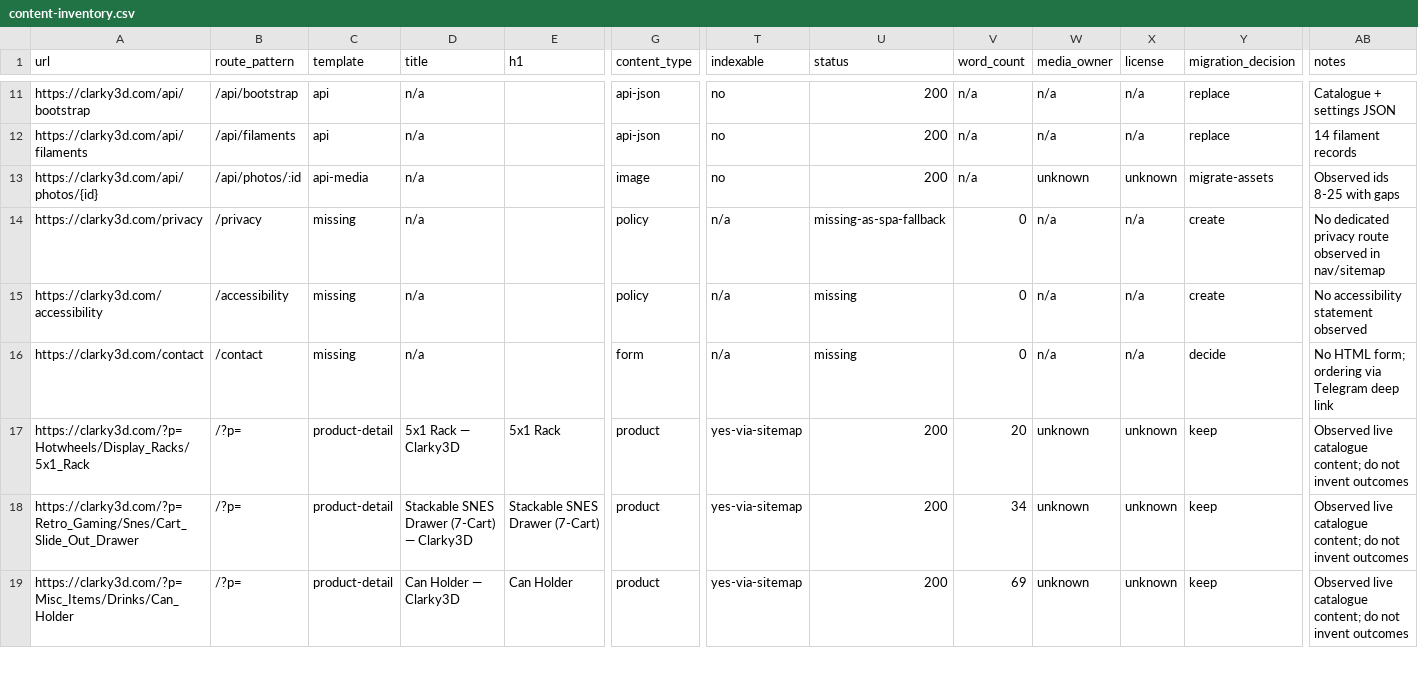
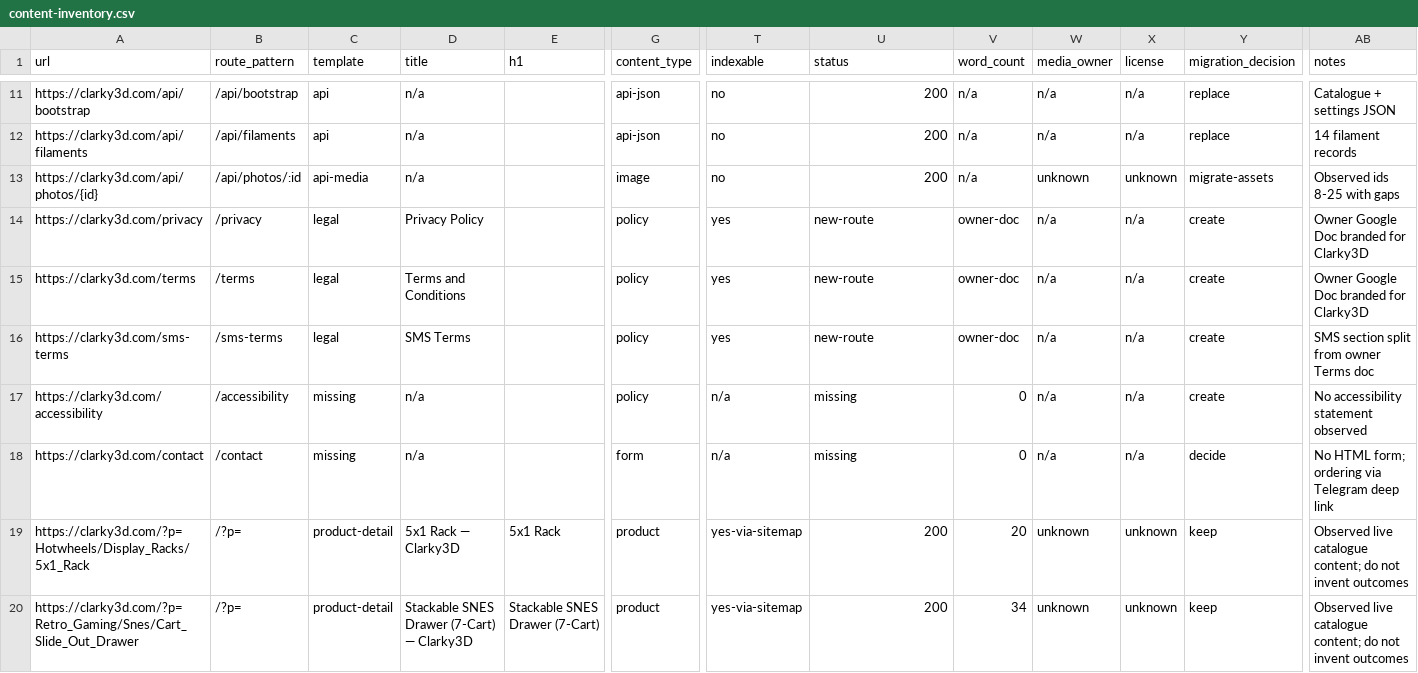
Before and after one commit to iamsharjeeel/clarky3d, a CSV file: docs/content-inventory.csv, drawn as a sheet; only a part is shown, gaps mark what is left out; the shorter side is filled out with more unchanged rows; rows hold the shown columns only; the diff names each change by its address in the sheet, - before the commit and + after, or states it on an @@ line.

```diff
--- a/docs/content-inventory.csv
+++ b/docs/content-inventory.csv
-C14 (template): missing
+C14 (template): legal
-D14 (title): n/a
+D14 (title): Privacy Policy
-T14 (indexable): n/a
+T14 (indexable): yes
-U14 (status): missing-as-spa-fallback
+U14 (status): new-route
-V14 (word_count): 0
+V14 (word_count): owner-doc
-AB14 (notes): No dedicated privacy route observed in nav/sitemap
+AB14 (notes): Owner Google Doc branded for Clarky3D
+row 15: https://clarky3d.com/terms | /terms | legal | Terms and Conditions |  | policy | yes | new-route | owner-doc | n/a | n/a | create | Owner Google Doc branded for Clarky3D
+row 16: https://clarky3d.com/sms-terms | /sms-terms | legal | SMS Terms |  | policy | yes | new-route | owner-doc | n/a | n/a | create | SMS section split from owner Terms doc
```
Also changed, not shown: 14 other files.
